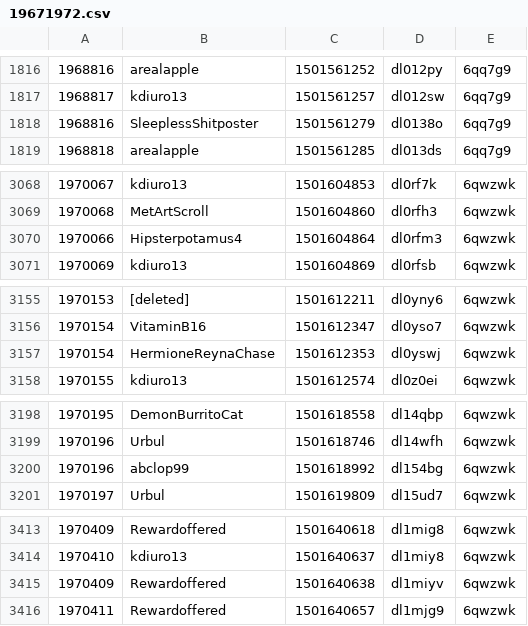
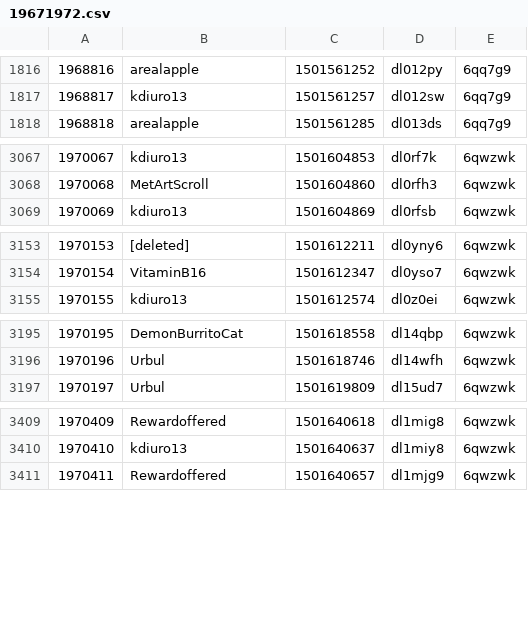
Before and after one commit to VitaminB16/counting, a CSV file: 19671972.csv, drawn as a sheet; only a part is shown, gaps mark what is left out; the diff covers the shown part only.

```diff
--- a/19671972.csv
+++ b/19671972.csv
@@ -1817,3 +1817,2 @@
 1968817,kdiuro13,1501561257,dl012sw,6qq7g9
-1968816,SleeplessShitposter,1501561279,dl0138o,6qq7g9
 1968818,arealapple,1501561285,dl013ds,6qq7g9
@@ -3069,3 +3068,2 @@
 1970068,MetArtScroll,1501604860,dl0rfh3,6qwzwk
-1970066,Hipsterpotamus4,1501604864,dl0rfm3,6qwzwk
 1970069,kdiuro13,1501604869,dl0rfsb,6qwzwk
@@ -3156,3 +3154,2 @@
 1970154,VitaminB16,1501612347,dl0yso7,6qwzwk
-1970154,HermioneReynaChase,1501612353,dl0yswj,6qwzwk
 1970155,kdiuro13,1501612574,dl0z0ei,6qwzwk
@@ -3199,3 +3196,2 @@
 1970196,Urbul,1501618746,dl14wfh,6qwzwk
-1970196,abclop99,1501618992,dl154bg,6qwzwk
 1970197,Urbul,1501619809,dl15ud7,6qwzwk
@@ -3414,3 +3410,2 @@
 1970410,kdiuro13,1501640637,dl1miy8,6qwzwk
-1970409,Rewardoffered,1501640638,dl1miyv,6qwzwk
 1970411,Rewardoffered,1501640657,dl1mjg9,6qwzwk
```
Also changed, not shown: 1 added row and 2 removed rows elsewhere in this file, 19741977.csv, 19801983.csv, 2 other files.
